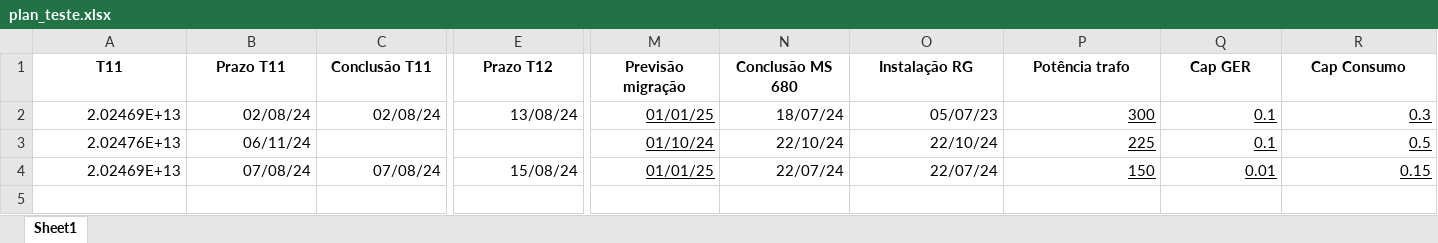
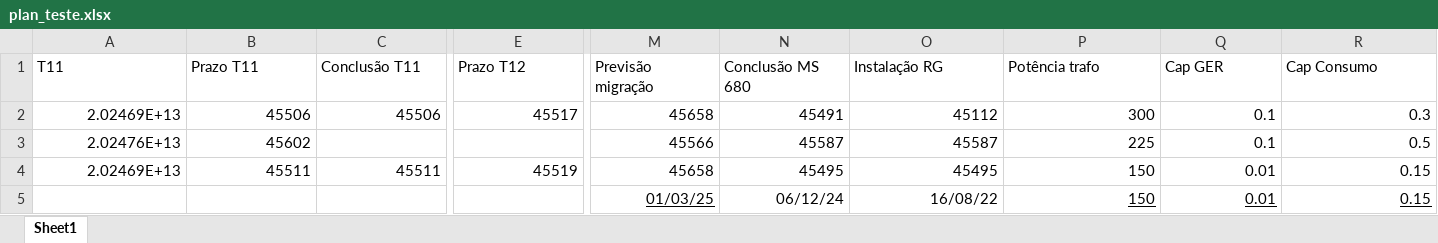
Before and after one commit to FelipeMatozo/DMED-AUTOMACOES, an Excel workbook: assets/excel/plan_teste.xlsx, sheet Sheet1, drawn as a sheet; only a part is shown, gaps mark what is left out; values as stored, in another font and other column widths than the file's, no borders; rows hold the shown columns only; the diff covers the shown part only; the diff names each change by its address in the sheet, - before the commit and + after, or states it on an @@ line.

```diff
--- a/assets/excel/plan_teste.xlsx (sheet Sheet1)
+++ b/assets/excel/plan_teste.xlsx (sheet Sheet1)
@@ A1:R1 bold: on → off, alignment: center → left @@
-B2 (Prazo T11): 02/08/24
+B2 (Prazo T11): 45506
-C2 (Conclusão T11): 02/08/24
+C2 (Conclusão T11): 45506
-E2 (Prazo T12): 13/08/24
+E2 (Prazo T12): 45517
-M2 (Previsão migração): 01/01/25
+M2 (Previsão migração): 45658
-M2:M4 underline: on
+M2:M4 underline: off
-N2 (Conclusão MS 680): 18/07/24
+N2 (Conclusão MS 680): 45491
-O2 (Instalação RG): 05/07/23
+O2 (Instalação RG): 45112
-P2:R2 underline: on
+P2:R2 underline: off
-B3 (Prazo T11): 06/11/24
+B3 (Prazo T11): 45602
-M3 (Previsão migração): 01/10/24
+M3 (Previsão migração): 45566
-N3 (Conclusão MS 680): 22/10/24
+N3 (Conclusão MS 680): 45587
-O3 (Instalação RG): 22/10/24
+O3 (Instalação RG): 45587
-P3:R3 underline: on
+P3:R3 underline: off
-B4 (Prazo T11): 07/08/24
+B4 (Prazo T11): 45511
-C4 (Conclusão T11): 07/08/24
+C4 (Conclusão T11): 45511
-E4 (Prazo T12): 15/08/24
+E4 (Prazo T12): 45519
-M4 (Previsão migração): 01/01/25
+M4 (Previsão migração): 45658
-N4 (Conclusão MS 680): 22/07/24
+N4 (Conclusão MS 680): 45495
-O4 (Instalação RG): 22/07/24
+O4 (Instalação RG): 45495
-P4:R4 underline: on
+P4:R4 underline: off
+row 5:  |  |  |  | 01/03/25 | 06/12/24 | 16/08/22 | 150 | 0.01 | 0.15
```
Also changed, not shown: 3 edited cells and cell formats elsewhere in this sheet, 32 other files.
